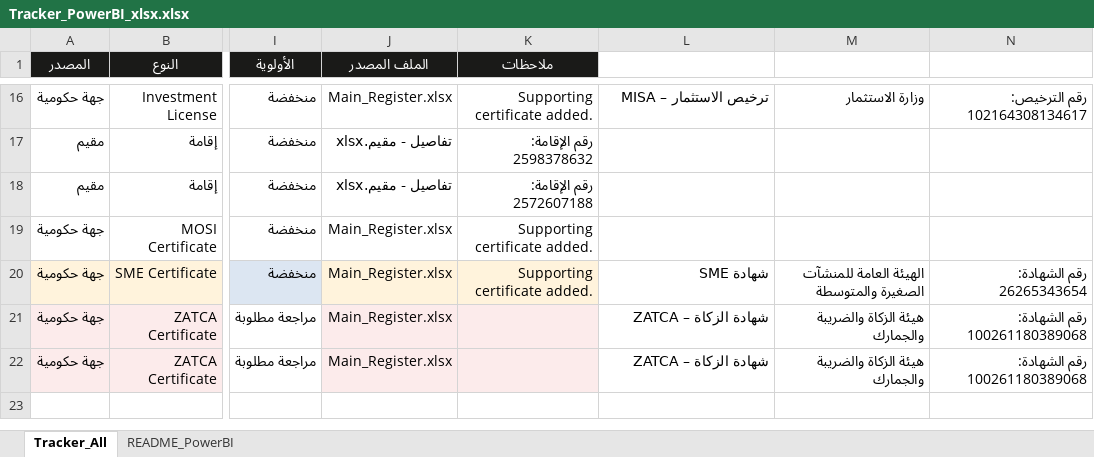
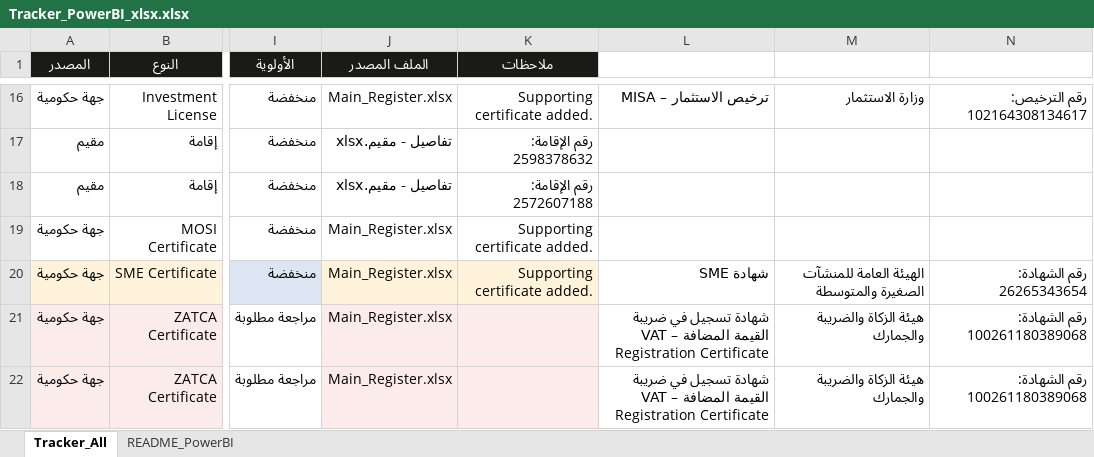
Before and after one commit to HamadAlzaben/Government-live-dashboard, an Excel workbook: Tracker_PowerBI_xlsx.xlsx, sheet Tracker_All, drawn as a sheet; only a part is shown, gaps mark what is left out; values as stored, in another font and other column widths than the file's, no borders; table styles not drawn; the diff names each change by its address in the sheet, - before the commit and + after, or states it on an @@ line.

Commit message:
Add files via upload

```diff
--- a/Tracker_PowerBI_xlsx.xlsx (sheet Tracker_All)
+++ b/Tracker_PowerBI_xlsx.xlsx (sheet Tracker_All)
-L21:L22 (اسم الشهادة): شهادة الزكاة – ZATCA
+L21:L22 (اسم الشهادة): شهادة تسجيل في ضريبة القيمة المضافة – VAT Registration Certificate
```
